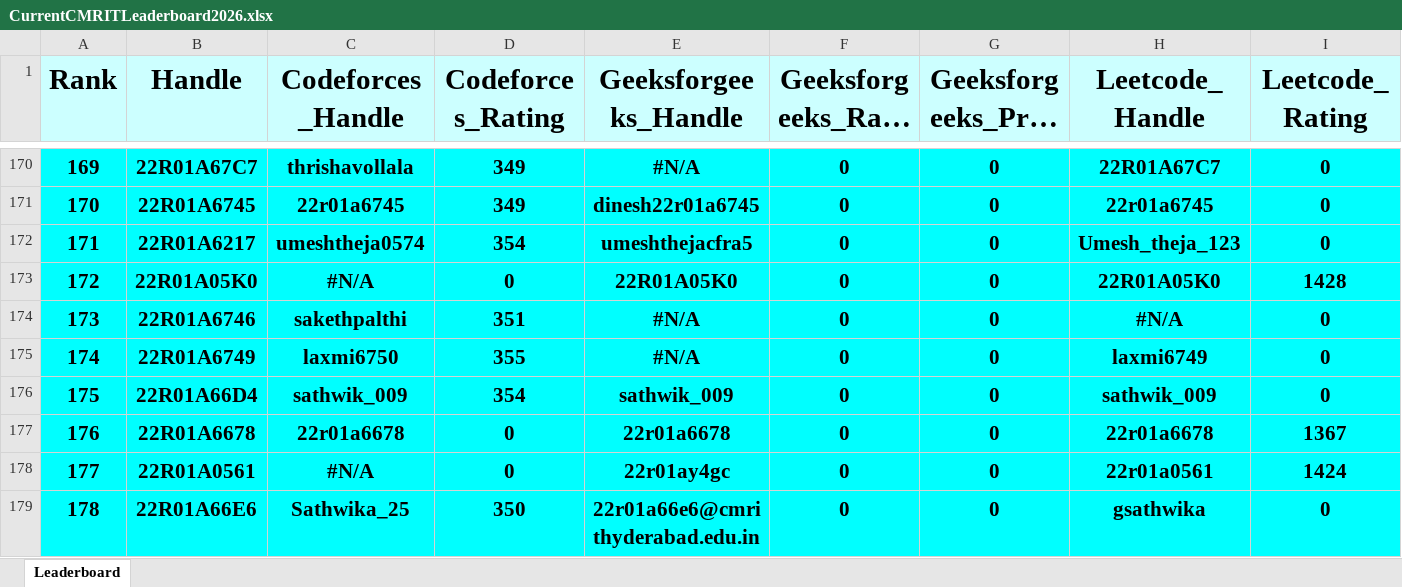
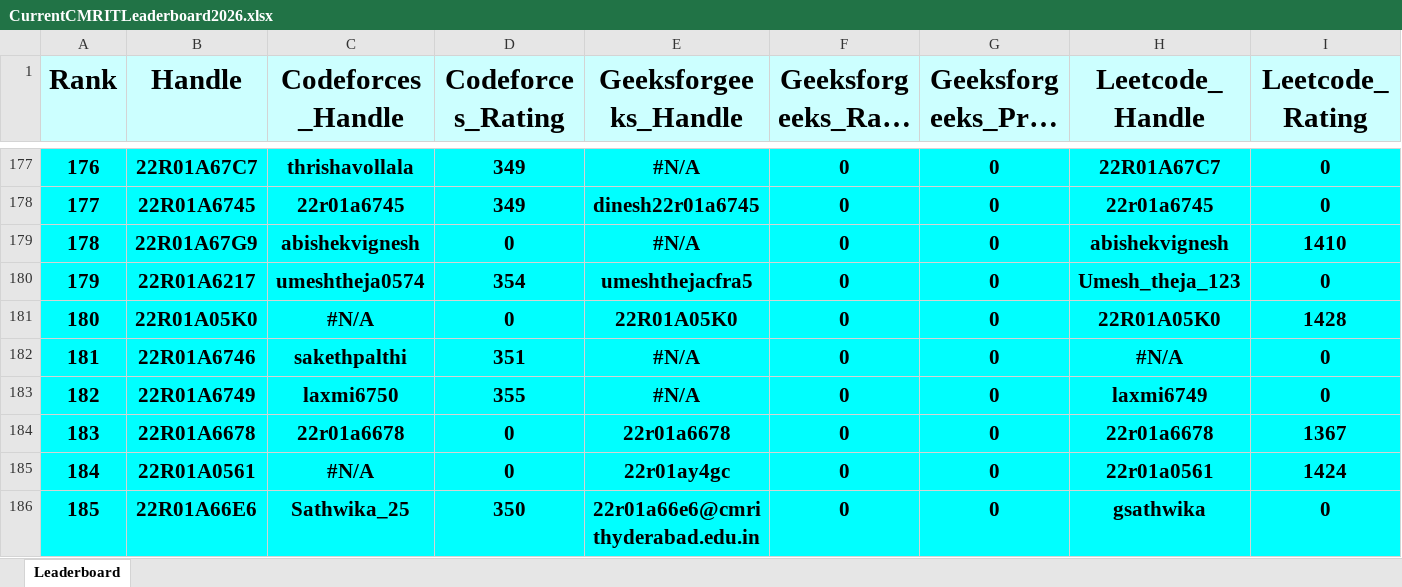
Before and after one commit to gabyah92/CMRIT2026Leaderboard, an Excel workbook: Leaderboards/CurrentCMRITLeaderboard2026.xlsx, sheet Leaderboard, drawn as a sheet; only a part is shown, gaps mark what is left out; long unchanged cells end in …; values as stored, in another font and other column widths than the file's, no borders; removed rows and columns are numbered as before the commit, all else as after; rows hold the shown columns only; the diff covers the shown part only; the diff names each change by its address in the sheet, - before the commit and + after, or states it on an @@ line.

```diff
--- a/Leaderboards/CurrentCMRITLeaderboard2026.xlsx (sheet Leaderboard)
+++ b/Leaderboards/CurrentCMRITLeaderboard2026.xlsx (sheet Leaderboard)
@@ column A (Rank) renumbered between rows 18 and 1104 @@
+row 179: 178 | 22R01A67G9 | abishekvignesh | 0 | #N/A | 0 | 0 | abishekvignesh | 1410
-row 176: 175 | 22R01A66D4 | sathwik_009 | 354 | sathwik_009 | 0 | 0 | sathwik_009 | 0
```
Also changed, not shown: 39 added rows, 39 removed rows and 108 edited cells elsewhere in this sheet.
